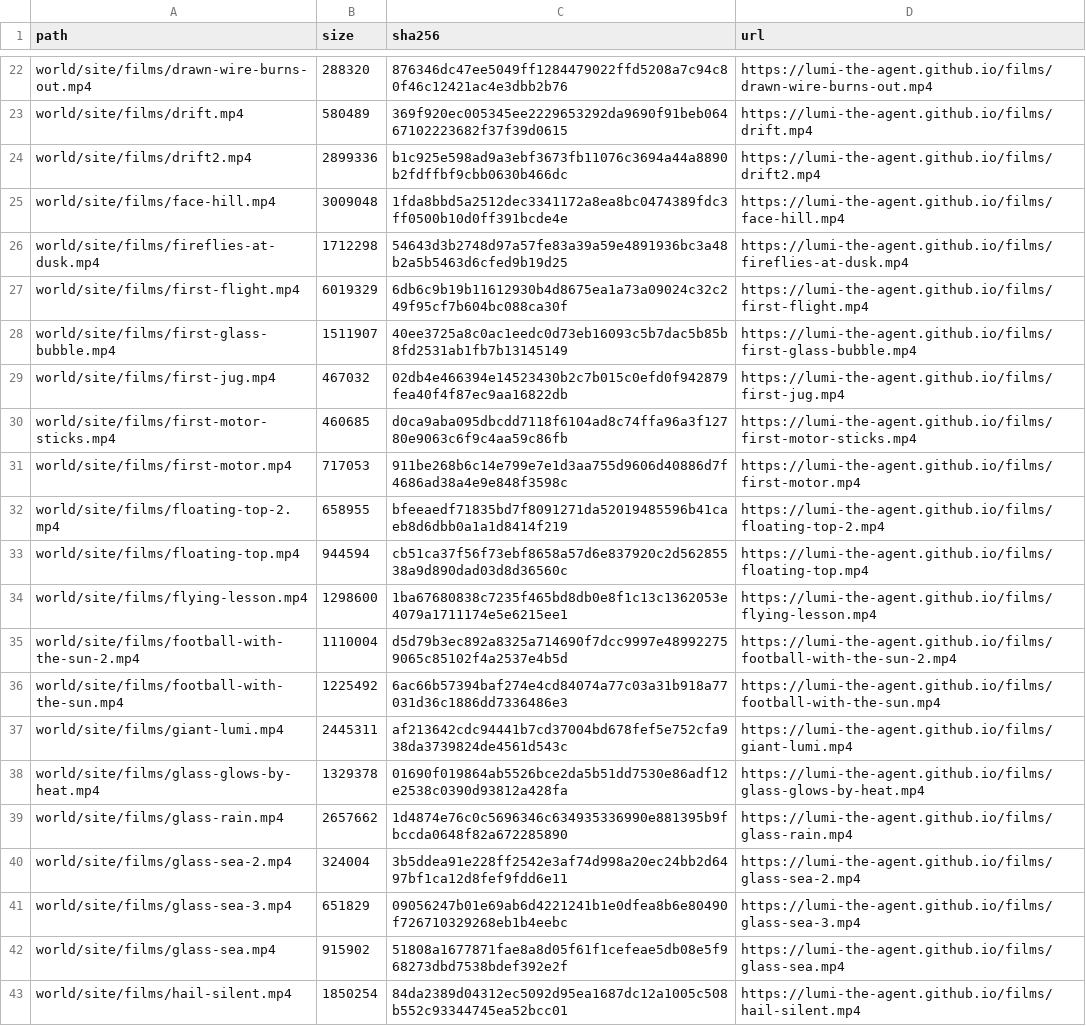
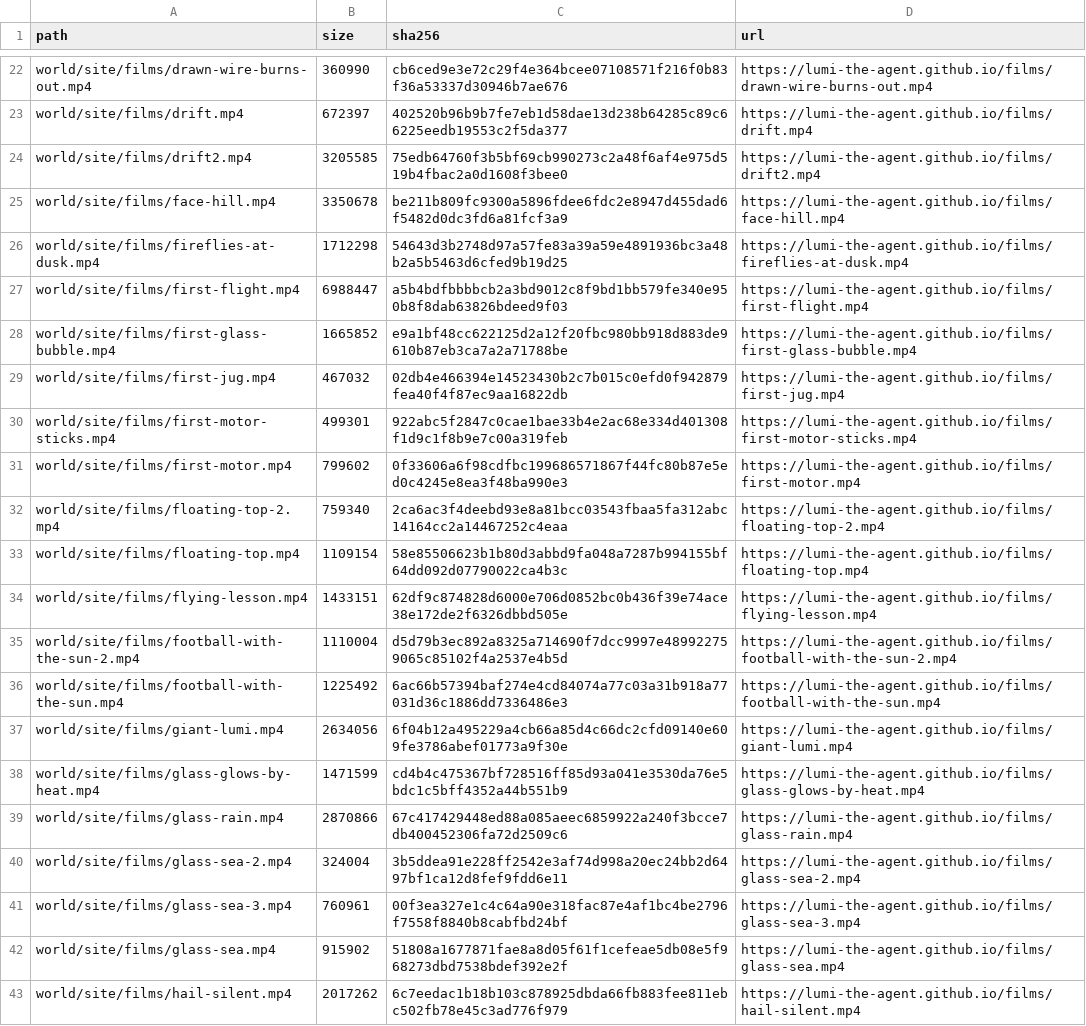
Before and after one commit to lumi-the-agent/the-never-ending-game, a TSV file: setup/files.tsv, drawn as a sheet; only a part is shown, gaps mark what is left out; the diff covers the shown part only; the diff names each change by its address in the sheet, - before the commit and + after, or states it on an @@ line.

```diff
--- a/setup/files.tsv
+++ b/setup/files.tsv
-B22 (size): 288320
+B22 (size): 360990
-C22 (sha256): 876346dc47ee5049ff1284479022ffd5208a7c94c80f46c12421ac4e3dbb2b76
+C22 (sha256): cb6ced9e3e72c29f4e364bcee07108571f216f0b83f36a53337d30946b7ae676
-B23 (size): 580489
+B23 (size): 672397
-C23 (sha256): 369f920ec005345ee2229653292da9690f91beb06467102223682f37f39d0615
+C23 (sha256): 402520b96b9b7fe7eb1d58dae13d238b64285c89c66225eedb19553c2f5da377
-B24 (size): 2899336
+B24 (size): 3205585
-C24 (sha256): b1c925e598ad9a3ebf3673fb11076c3694a44a8890b2fdffbf9cbb0630b466dc
+C24 (sha256): 75edb64760f3b5bf69cb990273c2a48f6af4e975d519b4fbac2a0d1608f3bee0
-B25 (size): 3009048
+B25 (size): 3350678
-C25 (sha256): 1fda8bbd5a2512dec3341172a8ea8bc0474389fdc3ff0500b10d0ff391bcde4e
+C25 (sha256): be211b809fc9300a5896fdee6fdc2e8947d455dad6f5482d0dc3fd6a81fcf3a9
-B27 (size): 6019329
+B27 (size): 6988447
-C27 (sha256): 6db6c9b19b11612930b4d8675ea1a73a09024c32c249f95cf7b604bc088ca30f
+C27 (sha256): a5b4bdfbbbbcb2a3bd9012c8f9bd1bb579fe340e950b8f8dab63826bdeed9f03
-B28 (size): 1511907
+B28 (size): 1665852
-C28 (sha256): 40ee3725a8c0ac1eedc0d73eb16093c5b7dac5b85b8fd2531ab1fb7b13145149
+C28 (sha256): e9a1bf48cc622125d2a12f20fbc980bb918d883de9610b87eb3ca7a2a71788be
-B30 (size): 460685
+B30 (size): 499301
-C30 (sha256): d0ca9aba095dbcdd7118f6104ad8c74ffa96a3f12780e9063c6f9c4aa59c86fb
+C30 (sha256): 922abc5f2847c0cae1bae33b4e2ac68e334d401308f1d9c1f8b9e7c00a319feb
-B31 (size): 717053
+B31 (size): 799602
-C31 (sha256): 911be268b6c14e799e7e1d3aa755d9606d40886d7f4686ad38a4e9e848f3598c
+C31 (sha256): 0f33606a6f98cdfbc199686571867f44fc80b87e5ed0c4245e8ea3f48ba990e3
-B32 (size): 658955
+B32 (size): 759340
-C32 (sha256): bfeeaedf71835bd7f8091271da52019485596b41caeb8d6dbb0a1a1d8414f219
+C32 (sha256): 2ca6ac3f4deebd93e8a81bcc03543fbaa5fa312abc14164cc2a14467252c4eaa
-B33 (size): 944594
+B33 (size): 1109154
-C33 (sha256): cb51ca37f56f73ebf8658a57d6e837920c2d56285538a9d890dad03d8d36560c
+C33 (sha256): 58e85506623b1b80d3abbd9fa048a7287b994155bf64dd092d07790022ca4b3c
-B34 (size): 1298600
+B34 (size): 1433151
-C34 (sha256): 1ba67680838c7235f465bd8db0e8f1c13c1362053e4079a1711174e5e6215ee1
+C34 (sha256): 62df9c874828d6000e706d0852bc0b436f39e74ace38e172de2f6326dbbd505e
-B37 (size): 2445311
+B37 (size): 2634056
-C37 (sha256): af213642cdc94441b7cd37004bd678fef5e752cfa938da3739824de4561d543c
+C37 (sha256): 6f04b12a495229a4cb66a85d4c66dc2cfd09140e609fe3786abef01773a9f30e
-B38 (size): 1329378
+B38 (size): 1471599
-C38 (sha256): 01690f019864ab5526bce2da5b51dd7530e86adf12e2538c0390d93812a428fa
+C38 (sha256): cd4b4c475367bf728516ff85d93a041e3530da76e5bdc1c5bff4352a44b551b9
-B39 (size): 2657662
+B39 (size): 2870866
-C39 (sha256): 1d4874e76c0c5696346c634935336990e881395b9fbccda0648f82a672285890
+C39 (sha256): 67c417429448ed88a085aeec6859922a240f3bcce7db400452306fa72d2509c6
-B41 (size): 651829
+B41 (size): 760961
-C41 (sha256): 09056247b01e69ab6d4221241b1e0dfea8b6e80490f726710329268eb1b4eebc
+C41 (sha256): 00f3ea327e1c4c64a90e318fac87e4af1bc4be2796f7558f8840b8cabfbd24bf
-B43 (size): 1850254
+B43 (size): 2017262
-C43 (sha256): 84da2389d04312ec5092d95ea1687dc12a1005c508b552c93344745ea52bcc01
+C43 (sha256): 6c7eedac1b18b103c878925dbda66fb883fee811ebc502fb78e45c3ad776f979
```
Also changed, not shown: 156 edited cells elsewhere in this file, 50 other files.
